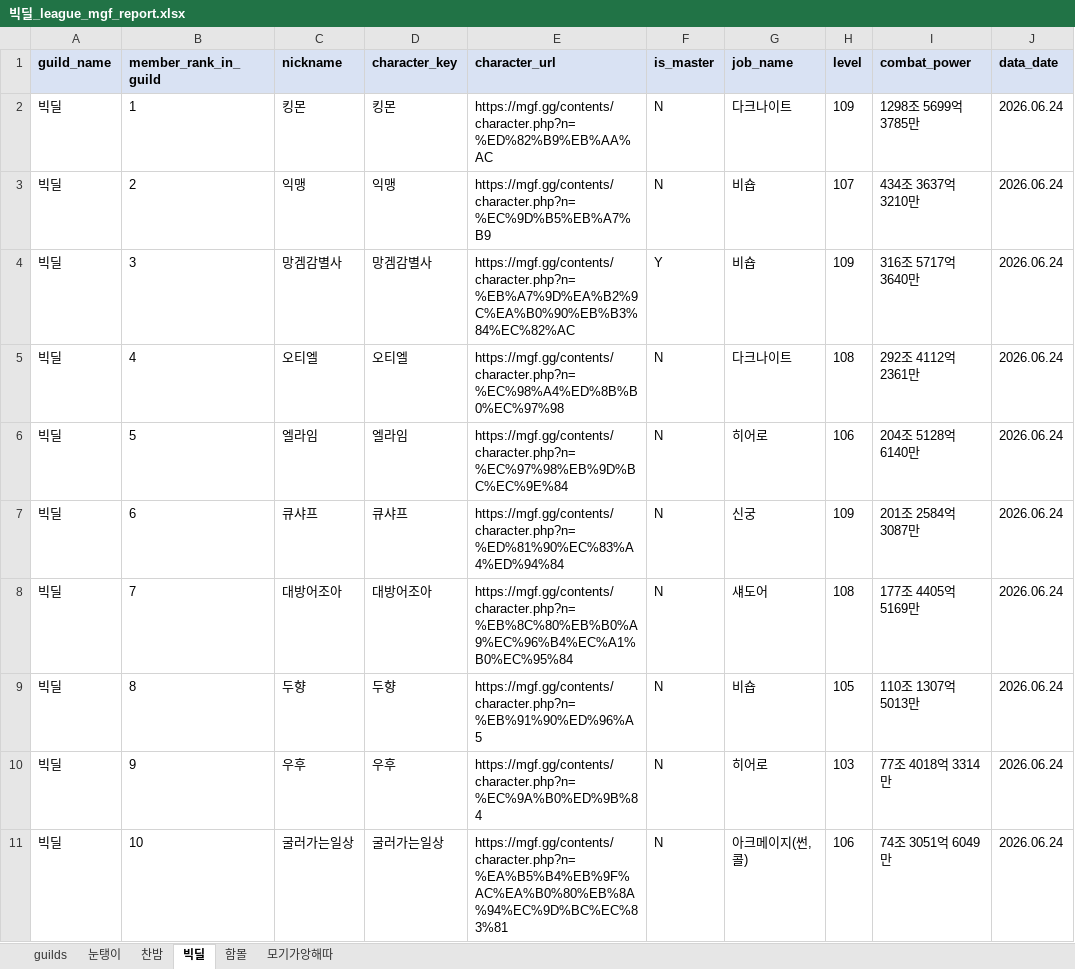
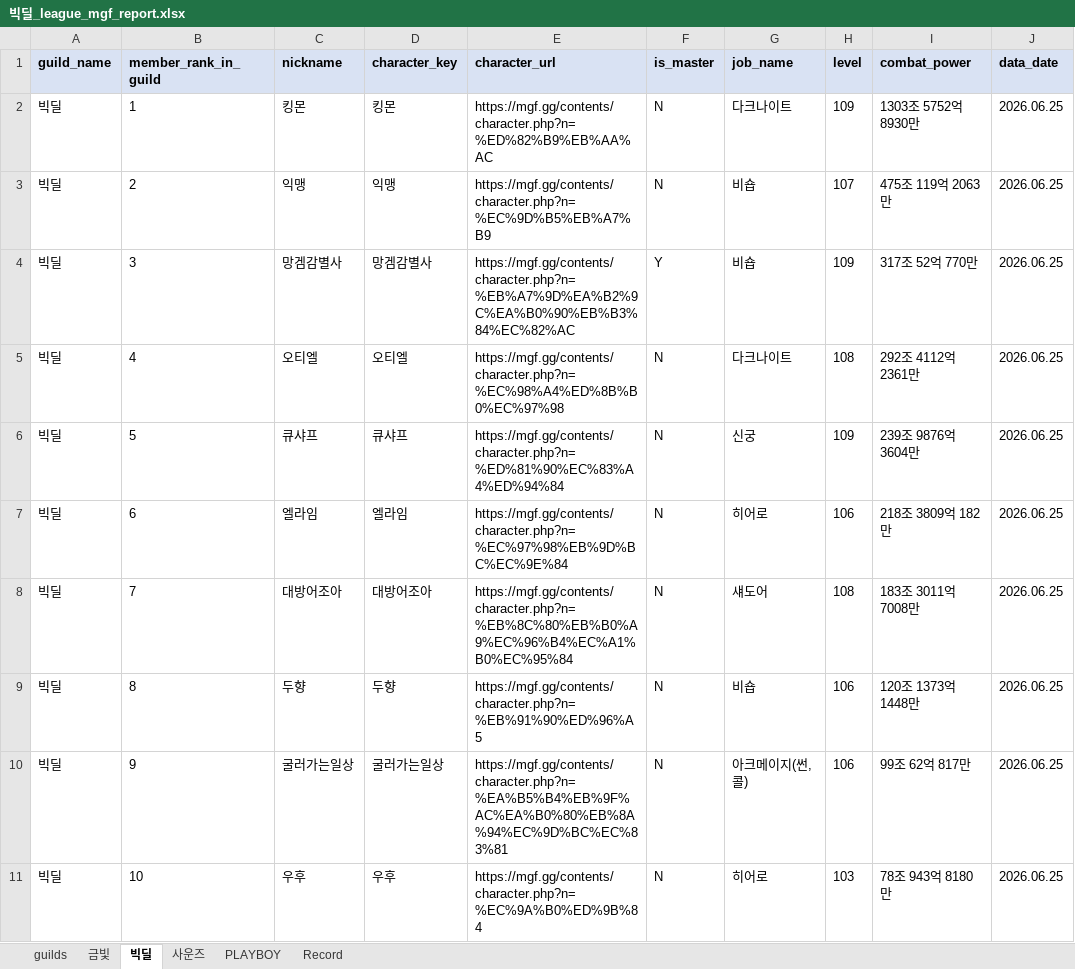
Before and after one commit to pogas/mgf_guild_match, an Excel workbook: reports/빅딜/빅딜_league_mgf_report.xlsx, sheet 빅딜, drawn as a sheet; only a part is shown; values as stored, in another font and other column widths than the file's, no borders; the diff covers the shown part only; the diff names each change by its address in the sheet, - before the commit and + after, or states it on an @@ line.

```diff
--- a/reports/빅딜/빅딜_league_mgf_report.xlsx (sheet 빅딜)
+++ b/reports/빅딜/빅딜_league_mgf_report.xlsx (sheet 빅딜)
-sheet tab: 눈탱이
+sheet tab: 금빛
-sheet tab: 함몰
+sheet tab: PLAYBOY
-sheet tab: 모기가앙해따
+sheet tab: Record
-sheet tab: 찬밤
+sheet tab: 사운즈
-I2 (combat_power): 1298조 5699억 3785만
+I2 (combat_power): 1303조 5752억 8930만
-J2:J11 (data_date): 2026.06.24
+J2:J11 (data_date): 2026.06.25
-I3 (combat_power): 434조 3637억 3210만
+I3 (combat_power): 475조 119억 2063만
-I4 (combat_power): 316조 5717억 3640만
+I4 (combat_power): 317조 52억 770만
-C6 (nickname): 엘라임
+C6 (nickname): 큐샤프
-D6 (character_key): 엘라임
+D6 (character_key): 큐샤프
-E6 (character_url): https://mgf.gg/contents/character.php?n=%EC%97%98%EB%9D%BC%EC%9E%84
+E6 (character_url): https://mgf.gg/contents/character.php?n=%ED%81%90%EC%83%A4%ED%94%84
-G6 (job_name): 히어로
+G6 (job_name): 신궁
-H6 (level): 106
+H6 (level): 109
-I6 (combat_power): 204조 5128억 6140만
+I6 (combat_power): 239조 9876억 3604만
-C7 (nickname): 큐샤프
+C7 (nickname): 엘라임
-D7 (character_key): 큐샤프
+D7 (character_key): 엘라임
-E7 (character_url): https://mgf.gg/contents/character.php?n=%ED%81%90%EC%83%A4%ED%94%84
+E7 (character_url): https://mgf.gg/contents/character.php?n=%EC%97%98%EB%9D%BC%EC%9E%84
-G7 (job_name): 신궁
+G7 (job_name): 히어로
-H7 (level): 109
+H7 (level): 106
-I7 (combat_power): 201조 2584억 3087만
+I7 (combat_power): 218조 3809억 182만
-I8 (combat_power): 177조 4405억 5169만
+I8 (combat_power): 183조 3011억 7008만
-H9 (level): 105
+H9 (level): 106
-I9 (combat_power): 110조 1307억 5013만
+I9 (combat_power): 120조 1373억 1448만
-C10 (nickname): 우후
+C10 (nickname): 굴러가는일상
-D10 (character_key): 우후
+D10 (character_key): 굴러가는일상
-E10 (character_url): https://mgf.gg/contents/character.php?n=%EC%9A%B0%ED%9B%84
+E10 (character_url): https://mgf.gg/contents/character.php?n=%EA%B5%B4%EB%9F%AC%EA%B0%80%EB%8A%94%EC%9D%BC%EC%83%81
-G10 (job_name): 히어로
+G10 (job_name): 아크메이지(썬,콜)
-H10 (level): 103
+H10 (level): 106
-I10 (combat_power): 77조 4018억 3314만
+I10 (combat_power): 99조 62억 817만
-C11 (nickname): 굴러가는일상
+C11 (nickname): 우후
-D11 (character_key): 굴러가는일상
+D11 (character_key): 우후
-E11 (character_url): https://mgf.gg/contents/character.php?n=%EA%B5%B4%EB%9F%AC%EA%B0%80%EB%8A%94%EC%9D%BC%EC%83%81
+E11 (character_url): https://mgf.gg/contents/character.php?n=%EC%9A%B0%ED%9B%84
-G11 (job_name): 아크메이지(썬,콜)
+G11 (job_name): 히어로
-H11 (level): 106
+H11 (level): 103
-I11 (combat_power): 74조 3051억 6049만
+I11 (combat_power): 78조 943억 8180만
```
Also changed, not shown: 1 added row and 94 edited cells elsewhere in this sheet, sheet Record, sheet 금빛, sheet PLAYBOY, sheet guilds, reports/빅딜/빅딜_training_mgf_report.xlsx, reports/셀린느/셀린느_league_mgf_report.xlsx, 34 other files.
